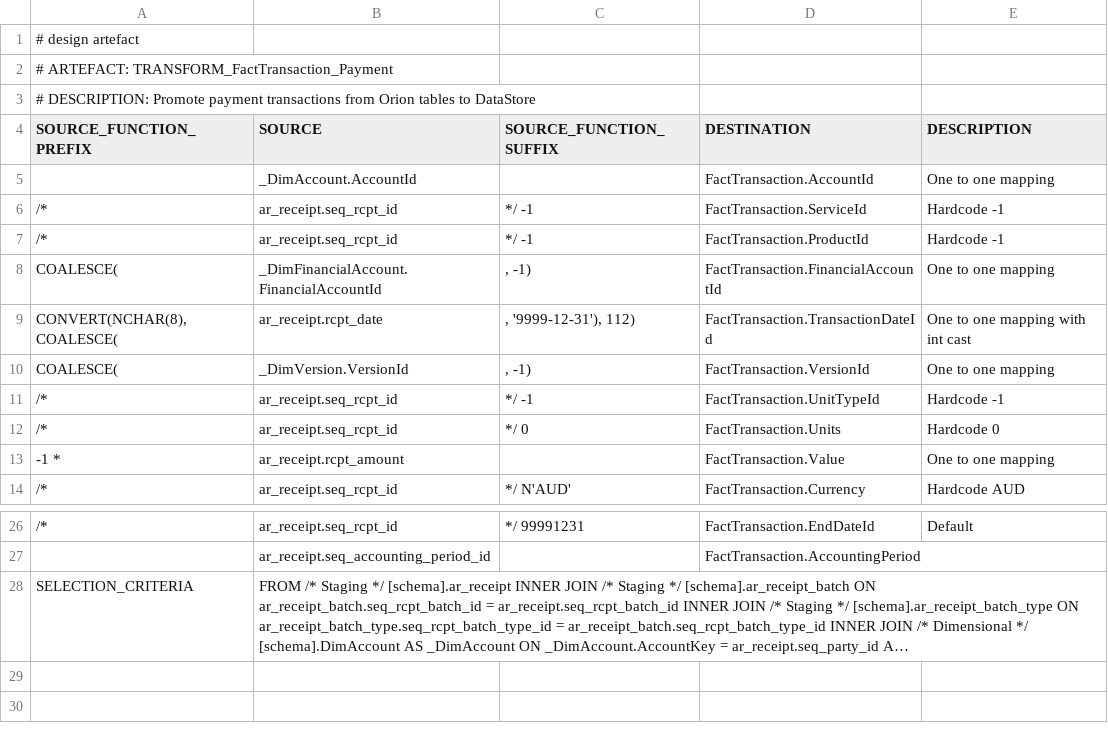
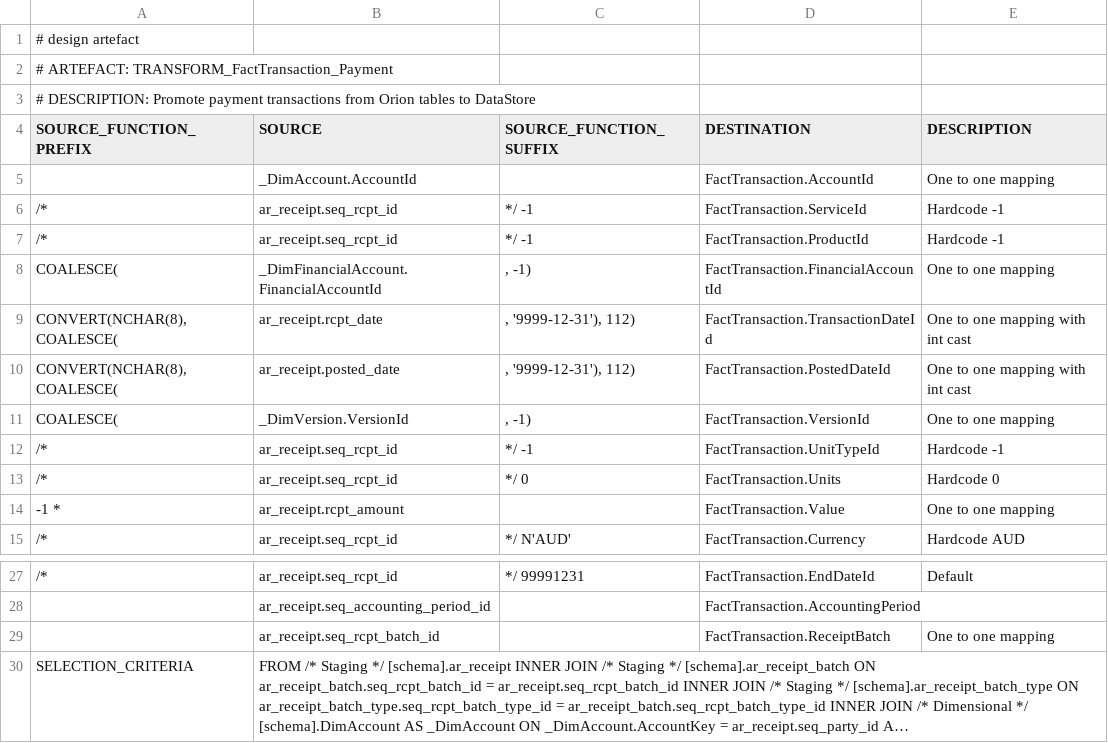
Before and after one commit to melvinwi/EDWCI, a TSV file: transformations/TRANSFORM_FactTransaction_Payment.tsv, drawn as a sheet; only a part is shown, gaps mark what is left out; long unchanged cells end in …; the diff names each change by its address in the sheet, - before the commit and + after, or states it on an @@ line.

```diff
--- a/transformations/TRANSFORM_FactTransaction_Payment.tsv
+++ b/transformations/TRANSFORM_FactTransaction_Payment.tsv
+row 10: CONVERT(NCHAR(8), COALESCE( | ar_receipt.posted_date | , '9999-12-31'), 112) | FactTransaction.PostedDateId | One to one mapping with int cast
+row 29:  | ar_receipt.seq_rcpt_batch_id |  | FactTransaction.ReceiptBatch | One to one mapping
```
Also changed, not shown: transformations/TRANSFORM_FactTransaction_Adjustment.tsv, transformations/TRANSFORM_FactTransaction_Invoice_Charges.tsv, 11 other files.
